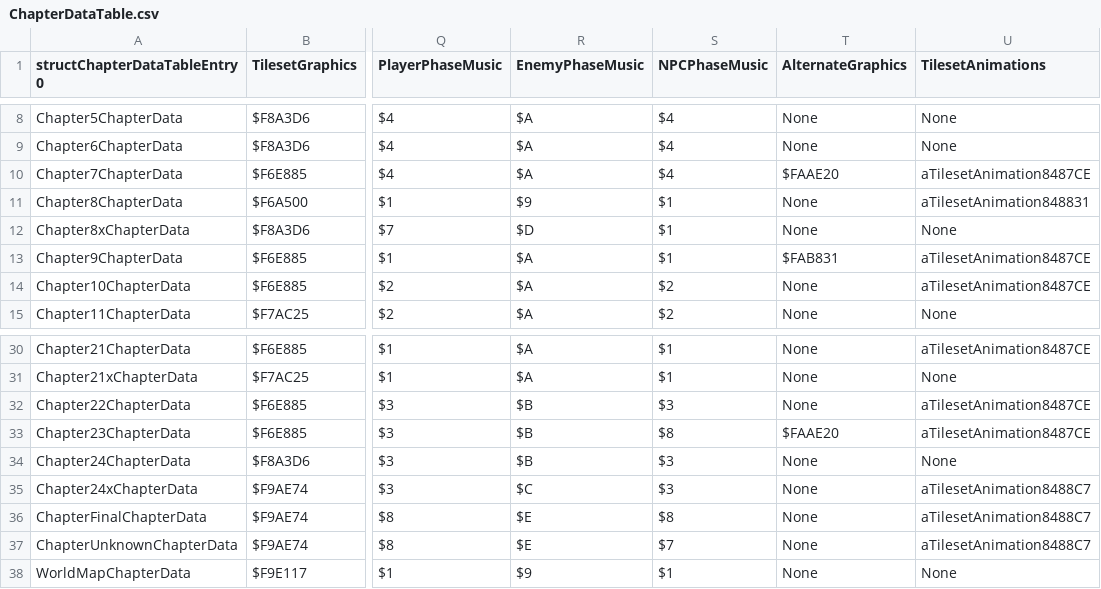
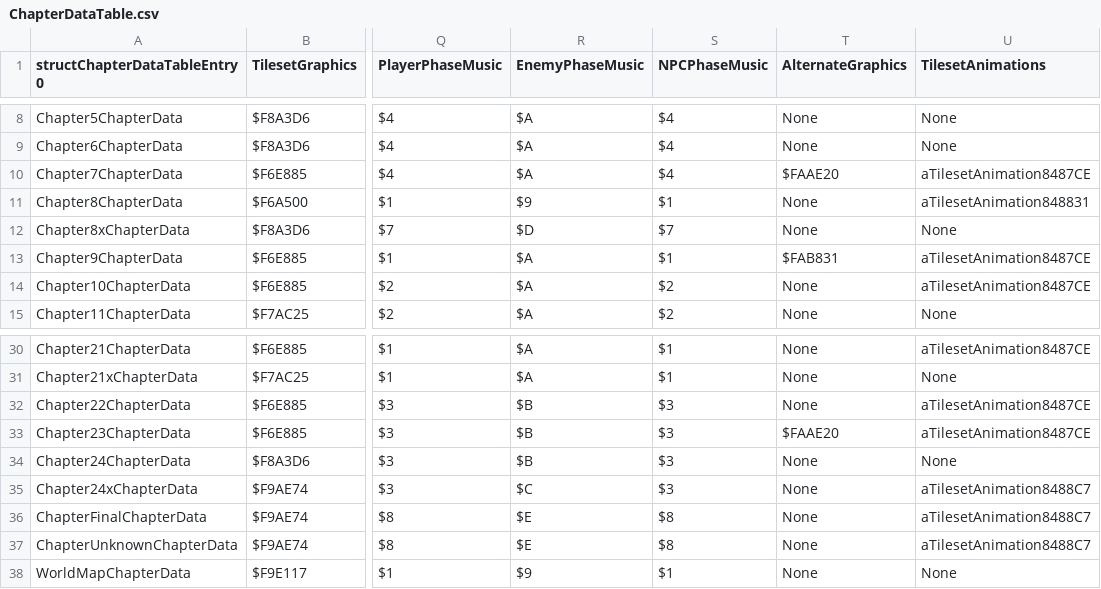
Before and after one commit to CedAodh/Forsetis-Cut, a CSV file: tables/CHAPTERS/ChapterDataTable.csv, drawn as a sheet; only a part is shown, gaps mark what is left out; the diff names each change by its address in the sheet, - before the commit and + after, or states it on an @@ line.

```diff
--- a/tables/CHAPTERS/ChapterDataTable.csv
+++ b/tables/CHAPTERS/ChapterDataTable.csv
-S12 (NPCPhaseMusic): $1
+S12 (NPCPhaseMusic): $7
-S33 (NPCPhaseMusic): $8
+S33 (NPCPhaseMusic): $3
-S37 (NPCPhaseMusic): $7
+S37 (NPCPhaseMusic): $8
```
Also changed, not shown: tables/DIALOGUE/BattleQuoteTable.csv, tables/UNITS/CharacterData.csv, 46 other files.
